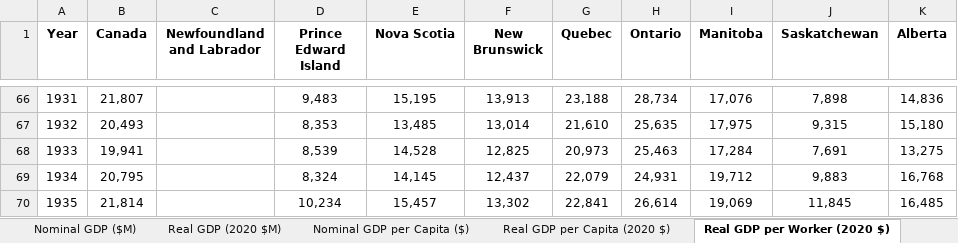
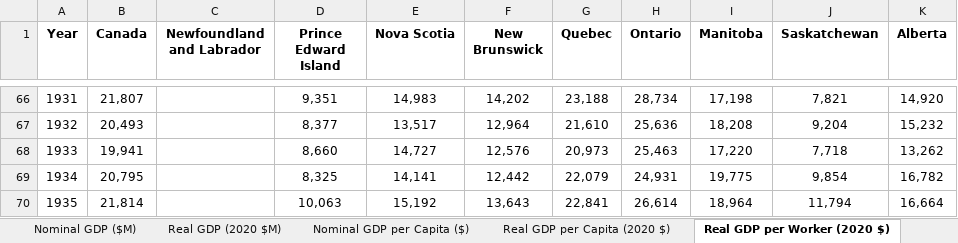
Before and after one commit to FONCanada/FONmacro, an Excel workbook: FON Macroeconomic Data.xlsx, sheet Real GDP per Worker (2020 $), drawn as a sheet; only a part is shown, gaps mark what is left out; values as stored, in another font and other column widths than the file's, no borders; the diff covers the shown part only; the diff names each change by its address in the sheet, - before the commit and + after, or states it on an @@ line.

```diff
--- a/FON Macroeconomic Data.xlsx (sheet Real GDP per Worker (2020 $))
+++ b/FON Macroeconomic Data.xlsx (sheet Real GDP per Worker (2020 $))
-D66 (Prince Edward Island): 9,483
+D66 (Prince Edward Island): 9,351
-E66 (Nova Scotia): 15,195
+E66 (Nova Scotia): 14,983
-F66 (New Brunswick): 13,913
+F66 (New Brunswick): 14,202
-I66 (Manitoba): 17,076
+I66 (Manitoba): 17,198
-J66 (Saskatchewan): 7,898
+J66 (Saskatchewan): 7,821
-K66 (Alberta): 14,836
+K66 (Alberta): 14,920
-D67 (Prince Edward Island): 8,353
+D67 (Prince Edward Island): 8,377
-E67 (Nova Scotia): 13,485
+E67 (Nova Scotia): 13,517
-F67 (New Brunswick): 13,014
+F67 (New Brunswick): 12,964
-H67 (Ontario): 25,635
+H67 (Ontario): 25,636
-I67 (Manitoba): 17,975
+I67 (Manitoba): 18,208
-J67 (Saskatchewan): 9,315
+J67 (Saskatchewan): 9,204
-K67 (Alberta): 15,180
+K67 (Alberta): 15,232
-D68 (Prince Edward Island): 8,539
+D68 (Prince Edward Island): 8,660
-E68 (Nova Scotia): 14,528
+E68 (Nova Scotia): 14,727
-F68 (New Brunswick): 12,825
+F68 (New Brunswick): 12,576
-I68 (Manitoba): 17,284
+I68 (Manitoba): 17,220
-J68 (Saskatchewan): 7,691
+J68 (Saskatchewan): 7,718
-K68 (Alberta): 13,275
+K68 (Alberta): 13,262
-D69 (Prince Edward Island): 8,324
+D69 (Prince Edward Island): 8,325
-E69 (Nova Scotia): 14,145
+E69 (Nova Scotia): 14,141
-F69 (New Brunswick): 12,437
+F69 (New Brunswick): 12,442
-I69 (Manitoba): 19,712
+I69 (Manitoba): 19,775
-J69 (Saskatchewan): 9,883
+J69 (Saskatchewan): 9,854
-K69 (Alberta): 16,768
+K69 (Alberta): 16,782
-D70 (Prince Edward Island): 10,234
+D70 (Prince Edward Island): 10,063
-E70 (Nova Scotia): 15,457
+E70 (Nova Scotia): 15,192
-F70 (New Brunswick): 13,302
+F70 (New Brunswick): 13,643
-I70 (Manitoba): 19,069
+I70 (Manitoba): 18,964
-J70 (Saskatchewan): 11,845
+J70 (Saskatchewan): 11,794
-K70 (Alberta): 16,485
+K70 (Alberta): 16,664
```
Also changed, not shown: 284 edited cells elsewhere in this sheet, sheet Employment, 3 other files.
